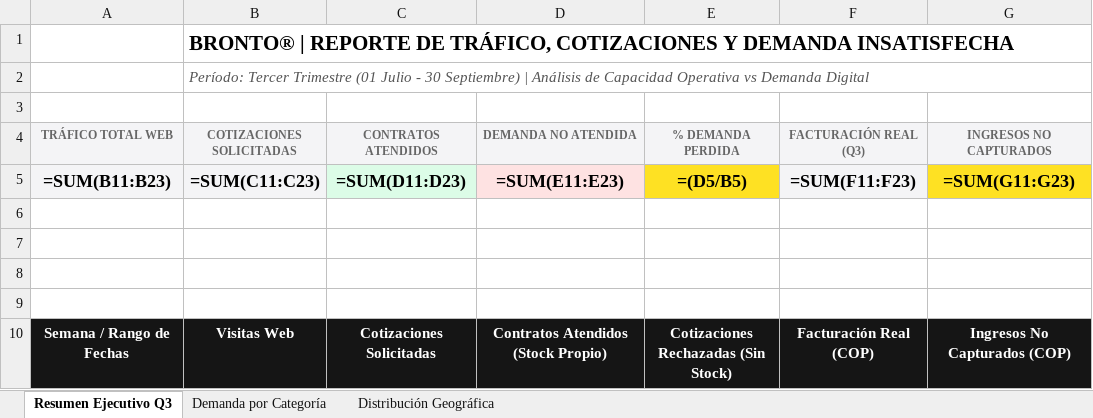
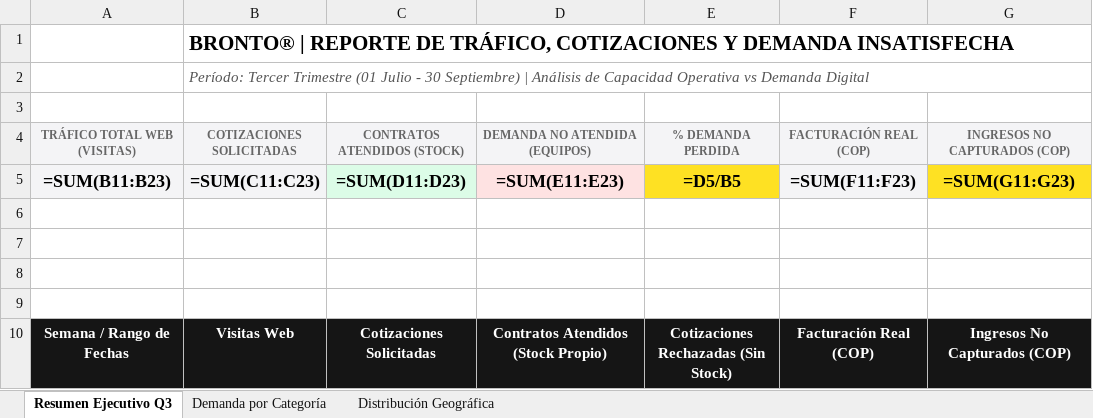
Before and after one commit to ThommasVasquez/BRONTO, an Excel workbook: BRONTO_Reporte_Comercial_Demanda_2026.xlsx, sheet Resumen Ejecutivo Q3, drawn as a sheet; only a part is shown; values as stored, in another font and other column widths than the file's, no borders; formulas without a stored value are shown as written; charts and pictures not drawn; the diff names each change by its address in the sheet, - before the commit and + after, or states it on an @@ line.

Commit message:
fix(excel): resolve custom format syntax error in KPI cells A5:D5

```diff
--- a/BRONTO_Reporte_Comercial_Demanda_2026.xlsx (sheet Resumen Ejecutivo Q3)
+++ b/BRONTO_Reporte_Comercial_Demanda_2026.xlsx (sheet Resumen Ejecutivo Q3)
-A4: TRÁFICO TOTAL WEB
+A4: TRÁFICO TOTAL WEB (VISITAS)
-C4: CONTRATOS ATENDIDOS
+C4: CONTRATOS ATENDIDOS (STOCK)
-D4: DEMANDA NO ATENDIDA
+D4: DEMANDA NO ATENDIDA (EQUIPOS)
-F4: FACTURACIÓN REAL (Q3)
+F4: FACTURACIÓN REAL (COP)
-G4: INGRESOS NO CAPTURADOS
+G4: INGRESOS NO CAPTURADOS (COP)
-E5 (% DEMANDA PERDIDA): =(D5/B5)
+E5 (% DEMANDA PERDIDA): =D5/B5
```
Also changed, not shown: charts or pictures.
